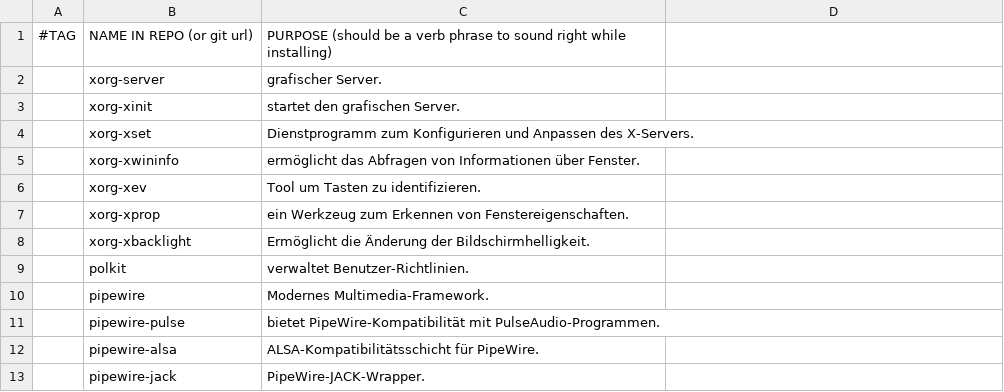
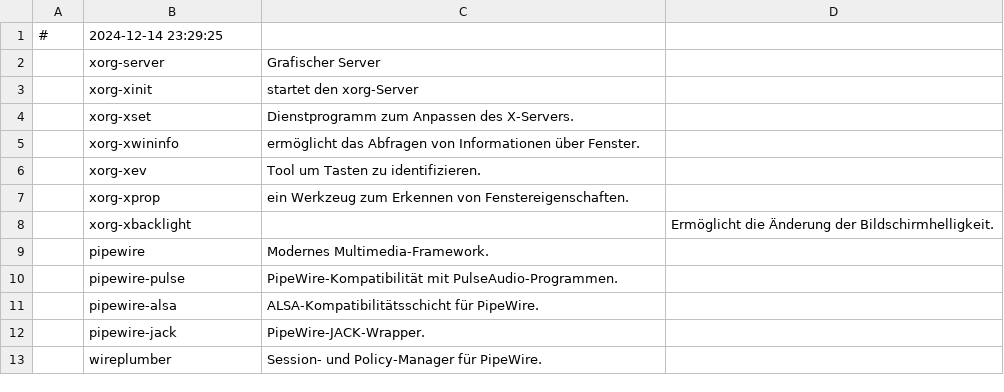
Before and after one commit to legymhueck/SARBS, a CSV file: progs.csv, drawn as a sheet; only a part is shown; the shorter side is filled out with more unchanged rows; the diff covers the shown part only.

Commit message:
prog.csv neu organisiert

```diff
--- a/progs.csv
+++ b/progs.csv
@@ -1,5 +1,5 @@
-#TAG,NAME IN REPO (or git url),PURPOSE (should be a verb phrase to sound right while installing)
-,xorg-server,"grafischer Server."
-,xorg-xinit,"startet den grafischen Server."
-,xorg-xset,"Dienstprogramm zum Konfigurieren und Anpassen des X-Servers."
+#,"2024-12-14 23:29:25"
+,xorg-server,"Grafischer Server"
+,xorg-xinit,"startet den xorg-Server"
+,xorg-xset,"Dienstprogramm zum Anpassen des X-Servers."
 ,xorg-xwininfo,"ermöglicht das Abfragen von Informationen über Fenster."
@@ -7,6 +7,5 @@
 ,xorg-xprop,"ein Werkzeug zum Erkennen von Fenstereigenschaften."
-,xorg-xbacklight,"Ermöglicht die Änderung der Bildschirmhelligkeit."
-,polkit,"verwaltet Benutzer-Richtlinien."
+,xorg-xbacklight,,"Ermöglicht die Änderung der Bildschirmhelligkeit."
 ,pipewire,"Modernes Multimedia-Framework."
-,pipewire-pulse,"bietet PipeWire-Kompatibilität mit PulseAudio-Programmen."
+,pipewire-pulse,"PipeWire-Kompatibilität mit PulseAudio-Programmen."
 ,pipewire-alsa,"ALSA-Kompatibilitätsschicht für PipeWire."
```
Also changed, not shown: 16 added rows, 30 removed rows, 51 moved rows and 5 edited cells elsewhere in this file, 1 other file.
